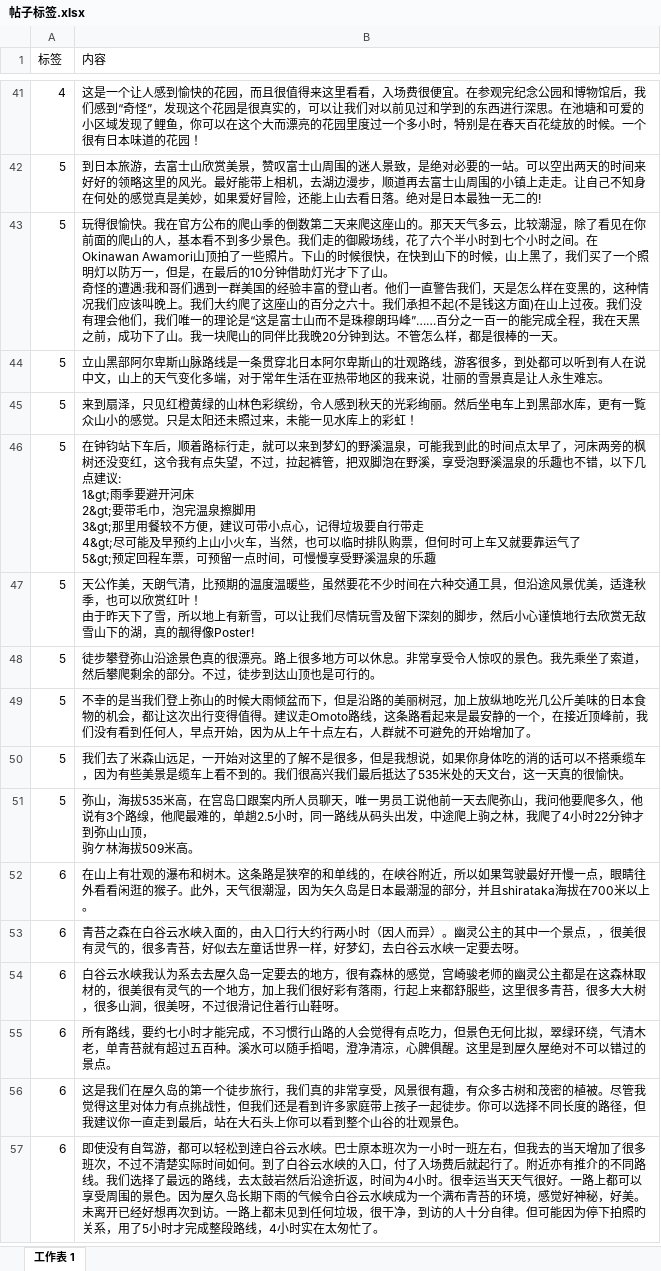
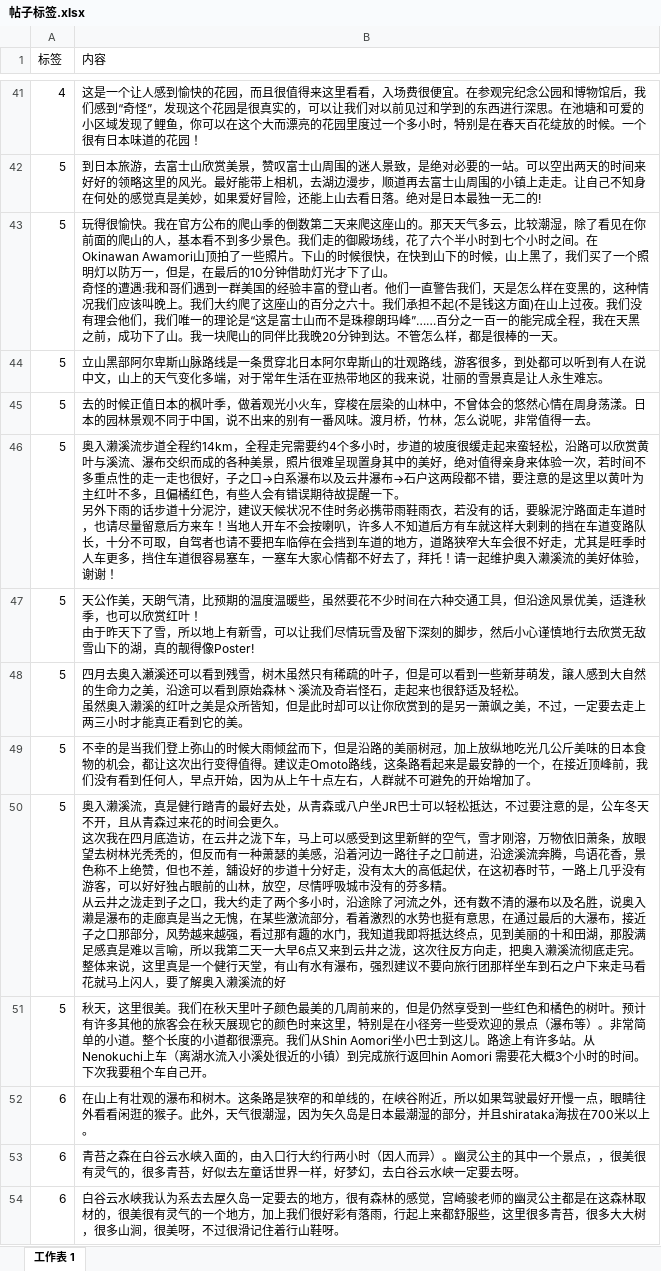
Before and after one commit to S001412/My-Repository, an Excel workbook: model/帖子标签.xlsx, sheet 工作表 1, drawn as a sheet; only a part is shown, gaps mark what is left out; the shorter side is filled out with more unchanged rows; values as stored, in another font and other column widths than the file's, no borders; ↵ is a line break in a cell; the diff covers the shown part only; the diff names each change by its address in the sheet, - before the commit and + after, or states it on an @@ line.

```diff
--- a/model/帖子标签.xlsx (sheet 工作表 1)
+++ b/model/帖子标签.xlsx (sheet 工作表 1)
-B45 (内容): 来到扇泽，只见红橙黄绿的山林色彩缤纷，令人感到秋天的光彩绚丽。然后坐电车上到黑部水库，更有一覧众山小的感觉。只是太阳还未照过来，未能一见水库上的彩虹！
+B45 (内容): 去的时候正值日本的枫叶季，做着观光小火车，穿梭在层染的山林中，不曾体会的悠然心情在周身荡漾。日本的园林景观不同于中国，说不出来的别有一番风味。渡月桥，竹林，怎么说呢，非常值得一去。
-B46 (内容): 在钟钧站下车后，顺着路标行走，就可以来到梦幻的野溪温泉，可能我到此的时间点太早了，河床两旁的枫树还没变红，这令我有点失望，不过，拉起裤管，把双脚泡在野溪，享受泡野溪温泉的乐趣也不错，以下几点建议: ↵ 1&gt;雨季要避开河床 ↵ 2&gt;要带毛巾，泡完温泉擦脚用 ↵ 3&gt;那里用餐较不方便，建议可带小点心，记得垃圾要自行带走 ↵ 4&gt;尽可能及早预约上山小火车，当然，也可以临时排队购票，但何时可上车又就要靠运气了 ↵ 5&gt;预定回程车票，可预留一点时间，可慢慢享受野溪温泉的乐趣
+B46 (内容): 奥入濑溪流步道全程约14km，全程走完需要约4个多小时，步道的坡度很缓走起来蛮轻松，沿路可以欣赏黄叶与溪流、瀑布交织而成的各种美景，照片很难呈现置身其中的美好，绝对值得亲身来体验一次，若时间不多重点性的走一走也很好，子之口→白系瀑布以及云井瀑布→石户这两段都不错，要注意的是这里以黄叶为主红叶不多，且偏橘红色，有些人会有错误期待故提醒一下。 ↵ 另外下雨的话步道十分泥泞，建议天候状况不佳时务必携带雨鞋雨衣，若没有的话，要躲泥泞路面走车道时，也请尽量留意后方来车！当地人开车不会按喇叭，许多人不知道后方有车就这样大剌剌的挡在车道变路队长，十分不可取，自驾者也请不要把车临停在会挡到车道的地方，道路狭窄大车会很不好走，尤其是旺季时人车更多，挡住车道很容易塞车，一塞车大家心情都不好去了，拜托！请一起维护奥入濑溪流的美好体验，谢谢！
-B48 (内容): 徒步攀登弥山沿途景色真的很漂亮。路上很多地方可以休息。非常享受令人惊叹的景色。我先乘坐了索道，然后攀爬剩余的部分。不过，徒步到达山顶也是可行的。
+B48 (内容): 四月去奥入瀬溪还可以看到残雪，树木虽然只有稀疏的叶子，但是可以看到一些新芽萌发，譲人感到大自然的生命力之美，沿途可以看到原始森林丶溪流及奇岩怪石，走起来也很舒适及轻松。 ↵ 虽然奥入濑溪的红叶之美是众所皆知，但是此时却可以让你欣赏到的是另一萧飒之美，不过，一定要去走上两三小时才能真正看到它的美。
-B50 (内容): 我们去了米森山远足，一开始对这里的了解不是很多，但是我想说，如果你身体吃的消的话可以不搭乘缆车，因为有些美景是缆车上看不到的。我们很高兴我们最后抵达了535米处的天文台，这一天真的很愉快。
+B50 (内容): 奥入濑溪流，真是健行踏青的最好去处，从青森或八户坐JR巴士可以轻松抵达，不过要注意的是，公车冬天不开，且从青森过来花的时间会更久。 ↵ 这次我在四月底造访，在云井之泷下车，马上可以感受到这里新鲜的空气，雪才刚溶，万物依旧萧条，放眼望去树林光秃秃的，但反而有一种萧瑟的美感，沿着河边一路往子之口前进，沿途溪流奔腾，鸟语花香，景色称不上绝赞，但也不差，舖设好的步道十分好走，没有太大的高低起伏，在这初春时节，一路上几乎没有游客，可以好好独占眼前的山林，放空，尽情呼吸城市没有的芬多精。 ↵ 从云井之泷走到子之口，我大约走了两个多小时，沿途除了河流之外，还有数不清的瀑布以及名胜，说奥入濑是瀑布的走廊真是当之无愧，在某些激流部分，看着激烈的水势也挺有意思，在通过最后的大瀑布，接近子之口那部分，风势越来越强，看过那有趣的水门，我知道我即将抵达终点，见到美丽的十和田湖，那股满足感真是难以言喻，所以我第二天一大早6点又来到云井之泷，这次往反方向走，把奥入濑溪流彻底走完。 ↵ 整体来说，这里真是一个健行天堂，有山有水有瀑布，强烈建议不要向旅行团那样坐车到石之户下来走马看花就马上闪人，要了解奥入濑溪流的好
-B51 (内容): 弥山，海拔535米高，在宫岛口跟案内所人员聊天，唯一男员工说他前一天去爬弥山，我问他要爬多久，他说有3个路缐，他爬最难的，单趟2.5小时，同一路线从码头出发，中途爬上驹之林，我爬了4小时22分钟才到弥山山顶， ↵ 驹ケ林海拔509米高。
+B51 (内容): 秋天，这里很美。我们在秋天里叶子颜色最美的几周前来的，但是仍然享受到一些红色和橘色的树叶。预计有许多其他的旅客会在秋天展现它的颜色时来这里，特别是在小径旁一些受欢迎的景点（瀑布等）。非常简单的小道。整个长度的小道都很漂亮。我们从Shin Aomori坐小巴士到这儿。路途上有许多站。从Nenokuchi上车（离湖水流入小溪处很近的小镇）到完成旅行返回hin Aomori 需要花大概3个小时的时间。下次我要租个车自己开。
```
Also changed, not shown: 4 added rows, 4 removed rows and 11 edited cells elsewhere in this sheet, 8 other files.
